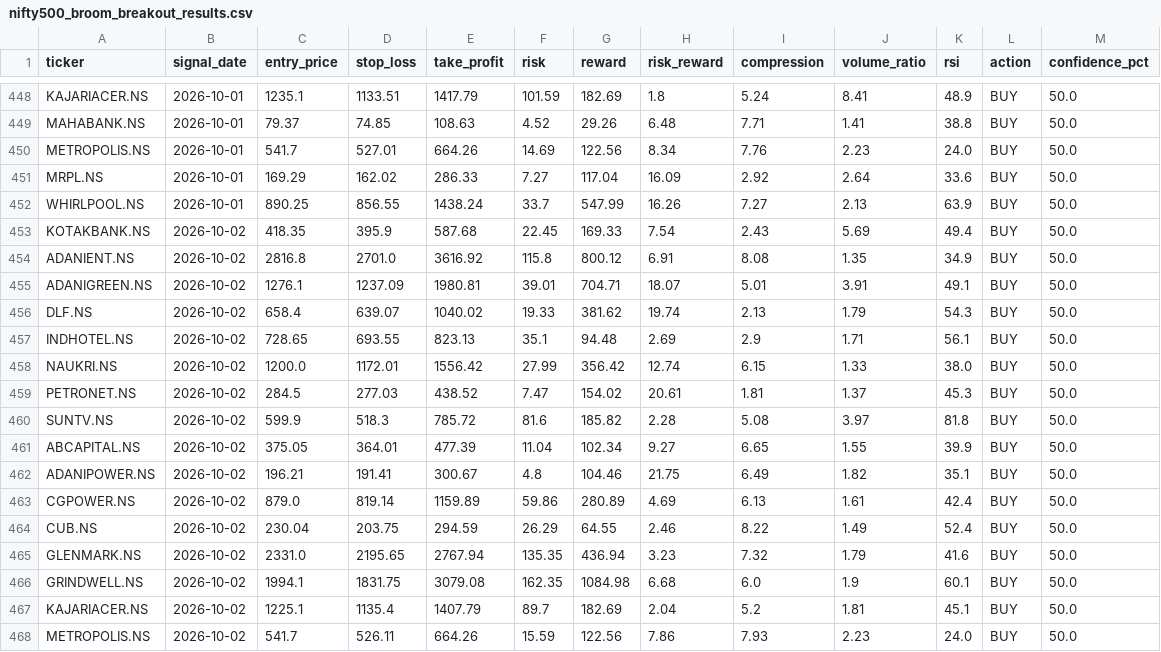
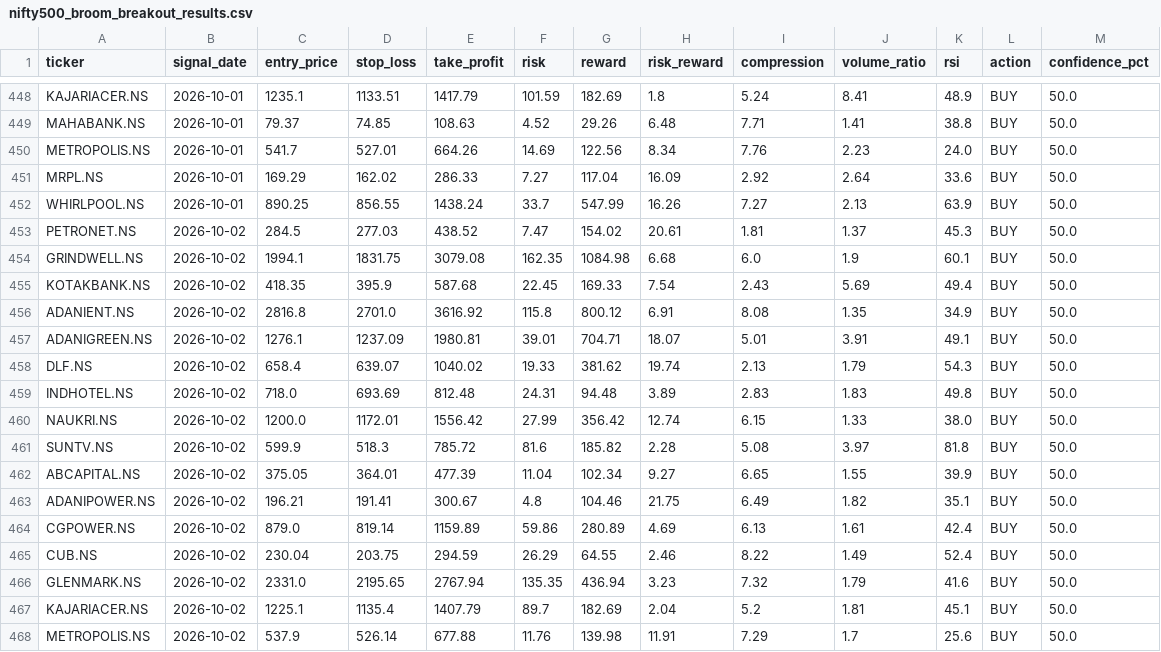
Before and after one commit to kira-stockmarket/ema-backtest, a CSV file: nifty500_broom_breakout_results.csv, drawn as a sheet; only a part is shown, gaps mark what is left out.

```diff
--- a/nifty500_broom_breakout_results.csv
+++ b/nifty500_broom_breakout_results.csv
@@ -452,2 +452,4 @@ MRPL.NS,2026-10-01,169.29,162.02,286.33,7.27,117.04,16.09,2.92,2.64,33.6,BUY,50.
 WHIRLPOOL.NS,2026-10-01,890.25,856.55,1438.24,33.7,547.99,16.26,7.27,2.13,63.9,BUY,50.0
+PETRONET.NS,2026-10-02,284.5,277.03,438.52,7.47,154.02,20.61,1.81,1.37,45.3,BUY,50.0
+GRINDWELL.NS,2026-10-02,1994.1,1831.75,3079.08,162.35,1084.98,6.68,6.0,1.9,60.1,BUY,50.0
 KOTAKBANK.NS,2026-10-02,418.35,395.9,587.68,22.45,169.33,7.54,2.43,5.69,49.4,BUY,50.0
@@ -456,5 +458,4 @@ ADANIGREEN.NS,2026-10-02,1276.1,1237.09,1980.81,39.01,704.71,18.07,5.01,3.91,49.
 DLF.NS,2026-10-02,658.4,639.07,1040.02,19.33,381.62,19.74,2.13,1.79,54.3,BUY,50.0
-INDHOTEL.NS,2026-10-02,728.65,693.55,823.13,35.1,94.48,2.69,2.9,1.71,56.1,BUY,50.0
+INDHOTEL.NS,2026-10-02,718.0,693.69,812.48,24.31,94.48,3.89,2.83,1.83,49.8,BUY,50.0
 NAUKRI.NS,2026-10-02,1200.0,1172.01,1556.42,27.99,356.42,12.74,6.15,1.33,38.0,BUY,50.0
-PETRONET.NS,2026-10-02,284.5,277.03,438.52,7.47,154.02,20.61,1.81,1.37,45.3,BUY,50.0
 SUNTV.NS,2026-10-02,599.9,518.3,785.72,81.6,185.82,2.28,5.08,3.97,81.8,BUY,50.0
@@ -465,4 +466,3 @@ CUB.NS,2026-10-02,230.04,203.75,294.59,26.29,64.55,2.46,8.22,1.49,52.4,BUY,50.0
 GLENMARK.NS,2026-10-02,2331.0,2195.65,2767.94,135.35,436.94,3.23,7.32,1.79,41.6,BUY,50.0
-GRINDWELL.NS,2026-10-02,1994.1,1831.75,3079.08,162.35,1084.98,6.68,6.0,1.9,60.1,BUY,50.0
 KAJARIACER.NS,2026-10-02,1225.1,1135.4,1407.79,89.7,182.69,2.04,5.2,1.81,45.1,BUY,50.0
-METROPOLIS.NS,2026-10-02,541.7,526.11,664.26,15.59,122.56,7.86,7.93,2.23,24.0,BUY,50.0
+METROPOLIS.NS,2026-10-02,537.9,526.14,677.88,11.76,139.98,11.91,7.29,1.7,25.6,BUY,50.0
```
Also changed, not shown: 1 other file.
